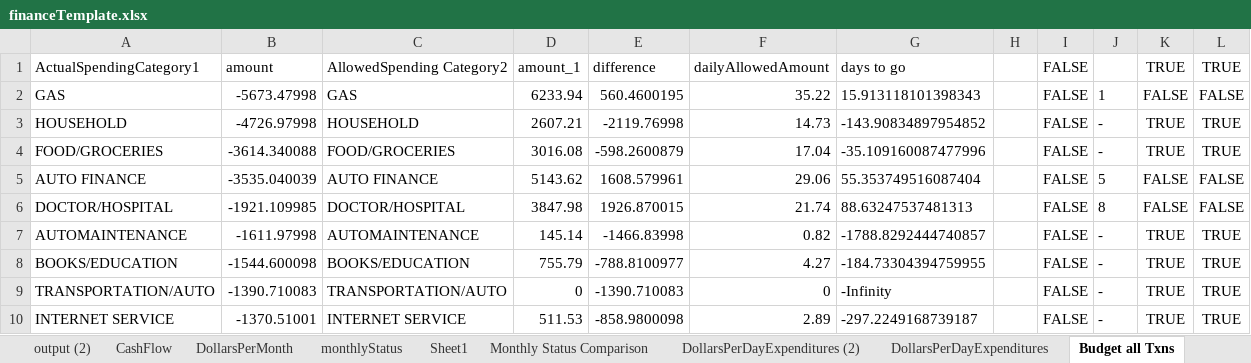
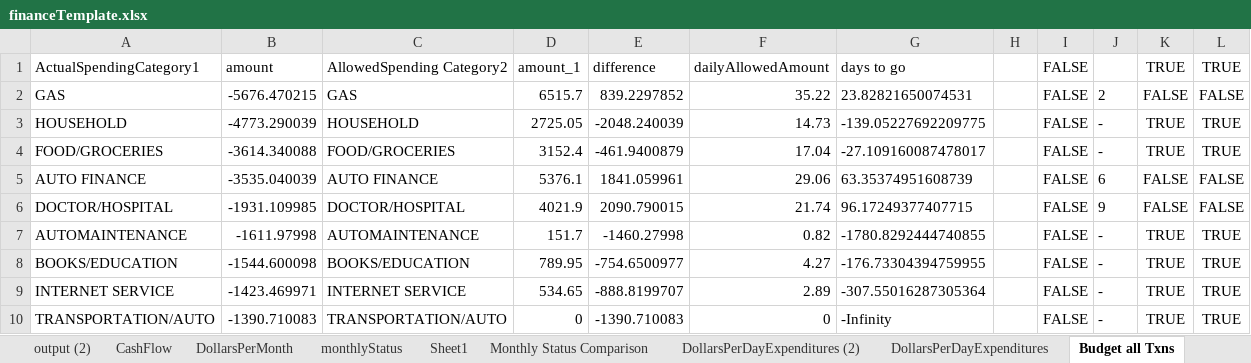
Before and after one commit to jbyrnescu/finance, an Excel workbook: financeTemplate.xlsx, sheet Budget all Txns, drawn as a sheet; only a part is shown; values as stored, in another font and other column widths than the file's, no borders; conditional formats and table styles not drawn; removed rows and columns are numbered as before the commit, all else as after; the diff covers the shown part only; the diff names each change by its address in the sheet, - before the commit and + after, or states it on an @@ line.

```diff
--- a/financeTemplate.xlsx (sheet Budget all Txns)
+++ b/financeTemplate.xlsx (sheet Budget all Txns)
-B2 (amount): -5673.47998
+B2 (amount): -5676.470215
-D2 (amount_1): 6233.94
+D2 (amount_1): 6515.7
-E2 (difference): 560.4600195
+E2 (difference): 839.2297852
-G2 (days to go): 15.913118101398343
+G2 (days to go): 23.82821650074531
-J2: 1
+J2: 2
-B3 (amount): -4726.97998
+B3 (amount): -4773.290039
-D3 (amount_1): 2607.21
+D3 (amount_1): 2725.05
-E3 (difference): -2119.76998
+E3 (difference): -2048.240039
-G3 (days to go): -143.90834897954852
+G3 (days to go): -139.05227692209775
-D4 (amount_1): 3016.08
+D4 (amount_1): 3152.4
-E4 (difference): -598.2600879
+E4 (difference): -461.9400879
-G4 (days to go): -35.109160087477996
+G4 (days to go): -27.109160087478017
-D5 (amount_1): 5143.62
+D5 (amount_1): 5376.1
-E5 (difference): 1608.579961
+E5 (difference): 1841.059961
-G5 (days to go): 55.353749516087404
+G5 (days to go): 63.35374951608739
-J5: 5
+J5: 6
-B6 (amount): -1921.109985
+B6 (amount): -1931.109985
-D6 (amount_1): 3847.98
+D6 (amount_1): 4021.9
-E6 (difference): 1926.870015
+E6 (difference): 2090.790015
-G6 (days to go): 88.63247537481313
+G6 (days to go): 96.17249377407715
-J6: 8
+J6: 9
-D7 (amount_1): 145.14
+D7 (amount_1): 151.7
-E7 (difference): -1466.83998
+E7 (difference): -1460.27998
-G7 (days to go): -1788.8292444740857
+G7 (days to go): -1780.8292444740855
-D8 (amount_1): 755.79
+D8 (amount_1): 789.95
-E8 (difference): -788.8100977
+E8 (difference): -754.6500977
-G8 (days to go): -184.73304394759955
+G8 (days to go): -176.73304394759955
+row 9: INTERNET SERVICE | -1423.469971 | INTERNET SERVICE | 534.65 | -888.8199707 | 2.89 | -307.55016287305364 |  | FALSE | - | TRUE | TRUE
-row 10: INTERNET SERVICE | -1370.51001 | INTERNET SERVICE | 511.53 | -858.9800098 | 2.89 | -297.2249168739187 |  | FALSE | - | TRUE | TRUE
```
Also changed, not shown: 5 added rows, 5 removed rows and 38 edited cells elsewhere in this sheet, sheet CashFlow, sheet Gas Mileage Accountability, sheet output (2), sheet monthlyStatus, sheet BudgetPieChart, sheet Monthly Status Comparison, 1 more sheet, formulas that keep their value, charts or pictures, 1 other file.
